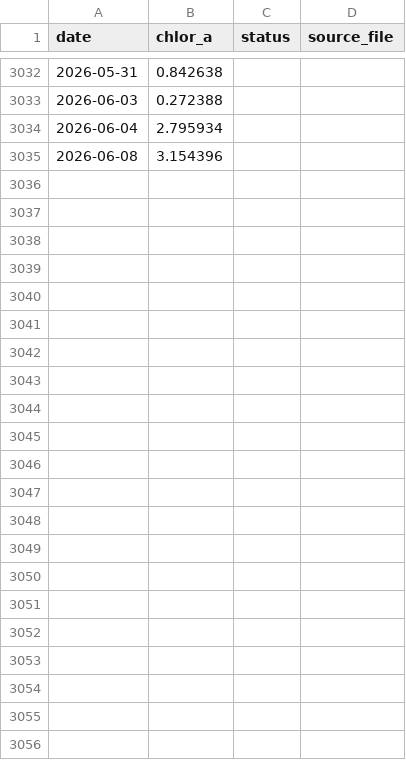
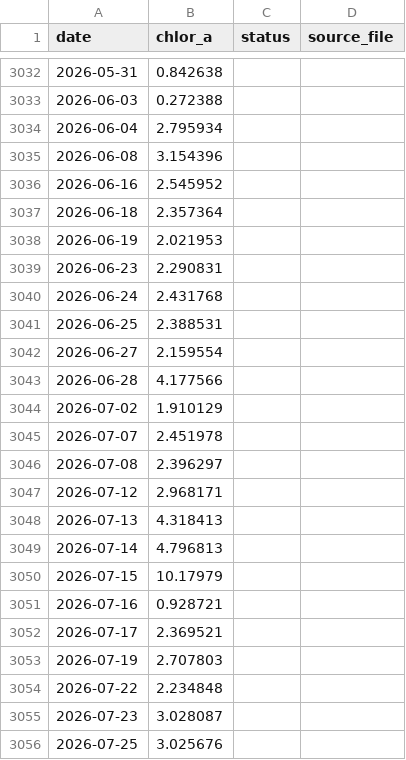
Before and after one commit to Varshani-UWA/chl-plotly, a CSV file: chl_timeseries_mullaloo.csv, drawn as a sheet; only a part is shown, gaps mark what is left out; the diff names each change by its address in the sheet, - before the commit and + after, or states it on an @@ line.

```diff
--- a/chl_timeseries_mullaloo.csv
+++ b/chl_timeseries_mullaloo.csv
+row 3036: 2026-06-16 | 2.545952
+row 3037: 2026-06-18 | 2.357364
+row 3038: 2026-06-19 | 2.021953
+row 3039: 2026-06-23 | 2.290831
+row 3040: 2026-06-24 | 2.431768
+row 3041: 2026-06-25 | 2.388531
+row 3042: 2026-06-27 | 2.159554
+row 3043: 2026-06-28 | 4.177566
+row 3044: 2026-07-02 | 1.910129
+row 3045: 2026-07-07 | 2.451978
+row 3046: 2026-07-08 | 2.396297
+row 3047: 2026-07-12 | 2.968171
+row 3048: 2026-07-13 | 4.318413
+row 3049: 2026-07-14 | 4.796813
+row 3050: 2026-07-15 | 10.17979
+row 3051: 2026-07-16 | 0.928721
+row 3052: 2026-07-17 | 2.369521
+row 3053: 2026-07-19 | 2.707803
+row 3054: 2026-07-22 | 2.234848
+row 3055: 2026-07-23 | 3.028087
+row 3056: 2026-07-25 | 3.025676
```
Also changed, not shown: chl_timeseries_psdp.csv, gap_report.csv, 4 other files.
